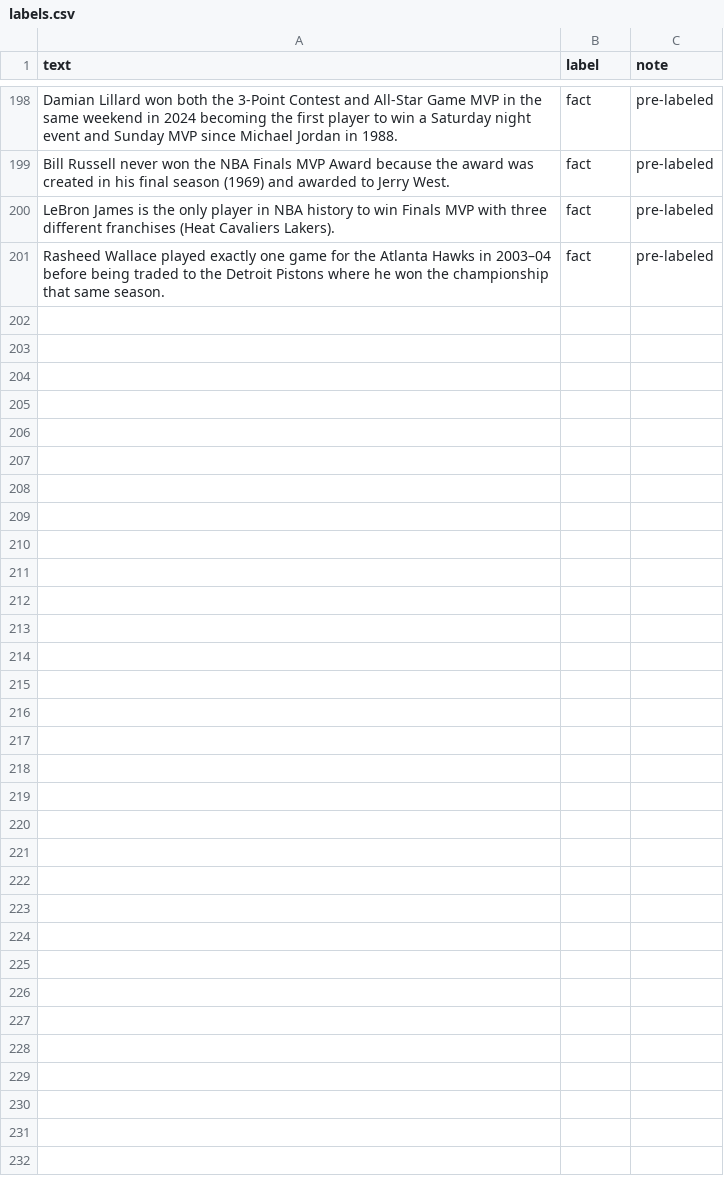
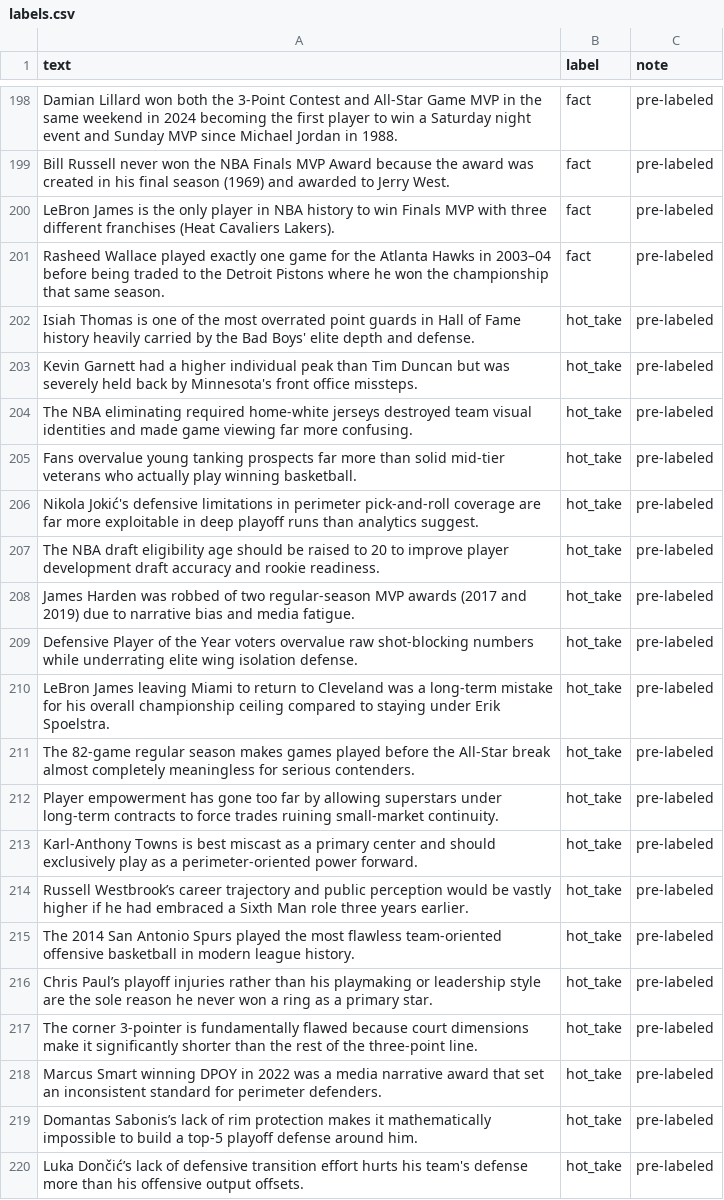
Before and after one commit to xkybzc/ai201-project3-takemeter-starter-v2026, a CSV file: labels.csv, drawn as a sheet; only a part is shown, gaps mark what is left out; the diff covers the shown part only; the diff names each change by its address in the sheet, - before the commit and + after, or states it on an @@ line.

```diff
--- a/labels.csv
+++ b/labels.csv
+row 202: Isiah Thomas is one of the most overrated point guards in Hall of Fame history heavily carried by the Bad Boys' elite depth and defense. | hot_take | pre-labeled
+row 203: Kevin Garnett had a higher individual peak than Tim Duncan but was severely held back by Minnesota's front office missteps. | hot_take | pre-labeled
+row 204: The NBA eliminating required home-white jerseys destroyed team visual identities and made game viewing far more confusing. | hot_take | pre-labeled
+row 205: Fans overvalue young tanking prospects far more than solid mid-tier veterans who actually play winning basketball. | hot_take | pre-labeled
+row 206: Nikola Jokić's defensive limitations in perimeter pick-and-roll coverage are far more exploitable in deep playoff runs than analytics suggest. | hot_take | pre-labeled
+row 207: The NBA draft eligibility age should be raised to 20 to improve player development draft accuracy and rookie readiness. | hot_take | pre-labeled
+row 208: James Harden was robbed of two regular-season MVP awards (2017 and 2019) due to narrative bias and media fatigue. | hot_take | pre-labeled
+row 209: Defensive Player of the Year voters overvalue raw shot-blocking numbers while underrating elite wing isolation defense. | hot_take | pre-labeled
+row 210: LeBron James leaving Miami to return to Cleveland was a long-term mistake for his overall championship ceiling compared to staying under Erik Spoelstra. | hot_take | pre-labeled
+row 211: The 82-game regular season makes games played before the All-Star break almost completely meaningless for serious contenders. | hot_take | pre-labeled
+row 212: Player empowerment has gone too far by allowing superstars under long-term contracts to force trades ruining small-market continuity. | hot_take | pre-labeled
+row 213: Karl-Anthony Towns is best miscast as a primary center and should exclusively play as a perimeter-oriented power forward. | hot_take | pre-labeled
+row 214: Russell Westbrook’s career trajectory and public perception would be vastly higher if he had embraced a Sixth Man role three years earlier. | hot_take | pre-labeled
+row 215: The 2014 San Antonio Spurs played the most flawless team-oriented offensive basketball in modern league history. | hot_take | pre-labeled
+row 216: Chris Paul’s playoff injuries rather than his playmaking or leadership style are the sole reason he never won a ring as a primary star. | hot_take | pre-labeled
+row 217: The corner 3-pointer is fundamentally flawed because court dimensions make it significantly shorter than the rest of the three-point line. | hot_take | pre-labeled
+row 218: Marcus Smart winning DPOY in 2022 was a media narrative award that set an inconsistent standard for perimeter defenders. | hot_take | pre-labeled
+row 219: Domantas Sabonis’s lack of rim protection makes it mathematically impossible to build a top-5 playoff defense around him. | hot_take | pre-labeled
+row 220: Luka Dončić’s lack of defensive transition effort hurts his team's defense more than his offensive output offsets. | hot_take | pre-labeled
```
Also changed, not shown: 11 added rows elsewhere in this file, test_split.csv, 4 other files.
